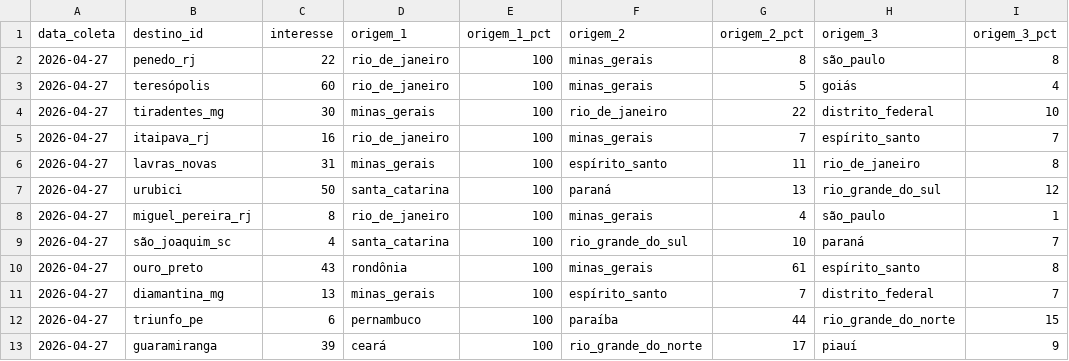
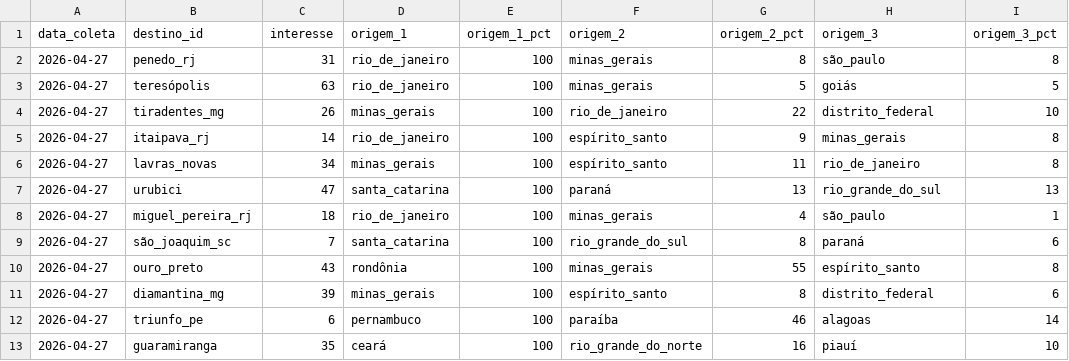
Before and after one commit to LIEZIOABR/pulse-amazonia, a CSV file: coleta-serras-concorrentes.csv, drawn as a sheet.

```diff
--- a/coleta-serras-concorrentes.csv
+++ b/coleta-serras-concorrentes.csv
@@ -1,13 +1,13 @@
 data_coleta,destino_id,interesse,origem_1,origem_1_pct,origem_2,origem_2_pct,origem_3,origem_3_pct
-2026-04-27,penedo_rj,22,rio_de_janeiro,100,minas_gerais,8,são_paulo,8
-2026-04-27,teresópolis,60,rio_de_janeiro,100,minas_gerais,5,goiás,4
-2026-04-27,tiradentes_mg,30,minas_gerais,100,rio_de_janeiro,22,distrito_federal,10
-2026-04-27,itaipava_rj,16,rio_de_janeiro,100,minas_gerais,7,espírito_santo,7
-2026-04-27,lavras_novas,31,minas_gerais,100,espírito_santo,11,rio_de_janeiro,8
-2026-04-27,urubici,50,santa_catarina,100,paraná,13,rio_grande_do_sul,12
-2026-04-27,miguel_pereira_rj,8,rio_de_janeiro,100,minas_gerais,4,são_paulo,1
-2026-04-27,são_joaquim_sc,4,santa_catarina,100,rio_grande_do_sul,10,paraná,7
-2026-04-27,ouro_preto,43,rondônia,100,minas_gerais,61,espírito_santo,8
-2026-04-27,diamantina_mg,13,minas_gerais,100,espírito_santo,7,distrito_federal,7
-2026-04-27,triunfo_pe,6,pernambuco,100,paraíba,44,rio_grande_do_norte,15
-2026-04-27,guaramiranga,39,ceará,100,rio_grande_do_norte,17,piauí,9
+2026-04-27,penedo_rj,31,rio_de_janeiro,100,minas_gerais,8,são_paulo,8
+2026-04-27,teresópolis,63,rio_de_janeiro,100,minas_gerais,5,goiás,5
+2026-04-27,tiradentes_mg,26,minas_gerais,100,rio_de_janeiro,22,distrito_federal,10
+2026-04-27,itaipava_rj,14,rio_de_janeiro,100,espírito_santo,9,minas_gerais,8
+2026-04-27,lavras_novas,34,minas_gerais,100,espírito_santo,11,rio_de_janeiro,8
+2026-04-27,urubici,47,santa_catarina,100,paraná,13,rio_grande_do_sul,13
+2026-04-27,miguel_pereira_rj,18,rio_de_janeiro,100,minas_gerais,4,são_paulo,1
+2026-04-27,são_joaquim_sc,7,santa_catarina,100,rio_grande_do_sul,8,paraná,6
+2026-04-27,ouro_preto,43,rondônia,100,minas_gerais,55,espírito_santo,8
+2026-04-27,diamantina_mg,39,minas_gerais,100,espírito_santo,8,distrito_federal,6
+2026-04-27,triunfo_pe,6,pernambuco,100,paraíba,46,alagoas,14
+2026-04-27,guaramiranga,35,ceará,100,rio_grande_do_norte,16,piauí,10
```
Also changed, not shown: coleta-serras-ancora.csv.
